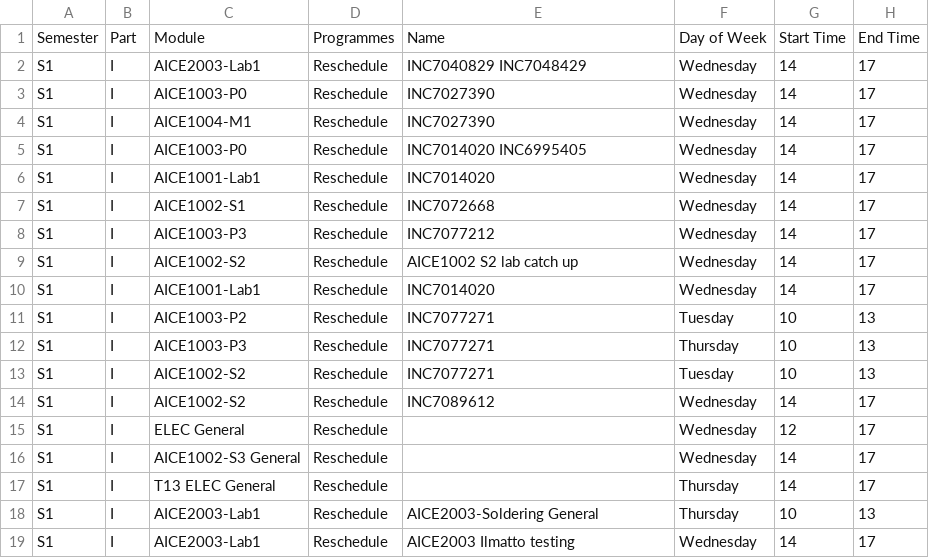
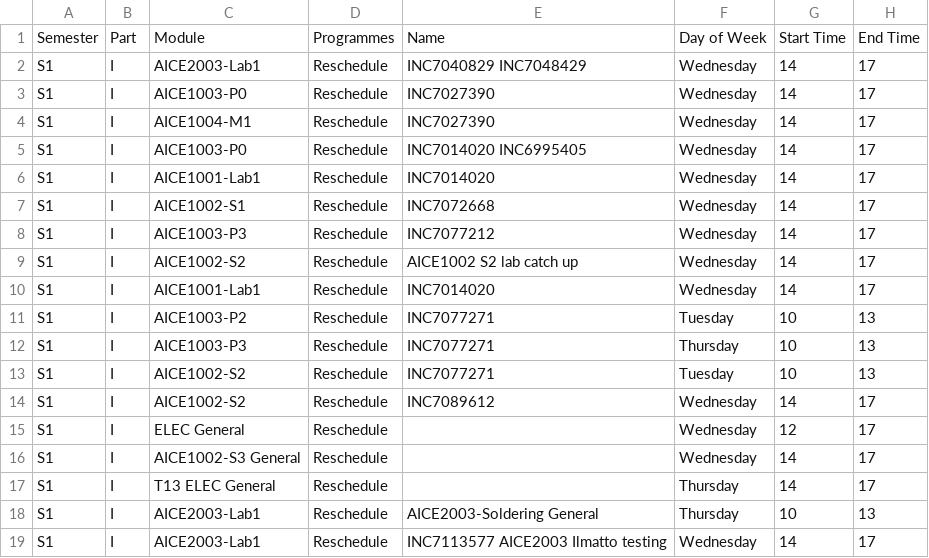
Before and after one commit to Jiawei-Lu/AICEtimetable, a CSV file: reschedule.csv, drawn as a sheet; only a part is shown; the diff names each change by its address in the sheet, - before the commit and + after, or states it on an @@ line.

Commit message:
Update reschedule.csv

```diff
--- a/reschedule.csv
+++ b/reschedule.csv
-E19: AICE2003 Ilmatto testing
+E19: INC7113577 AICE2003 Ilmatto testing
```
